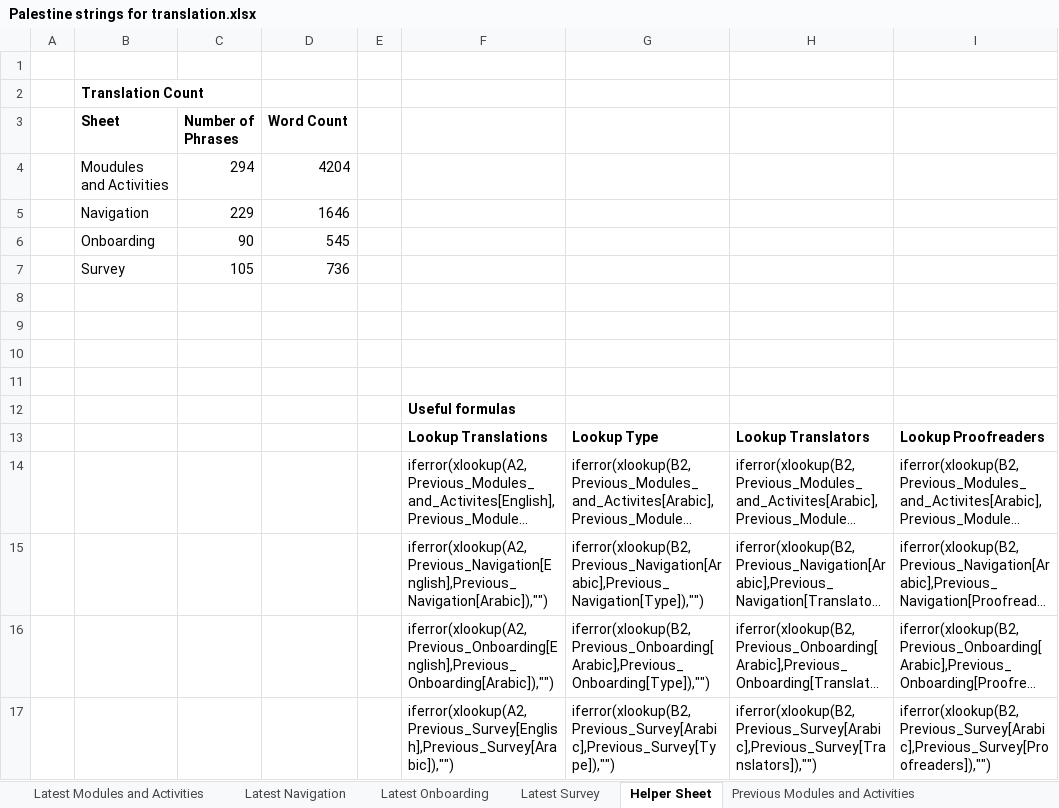
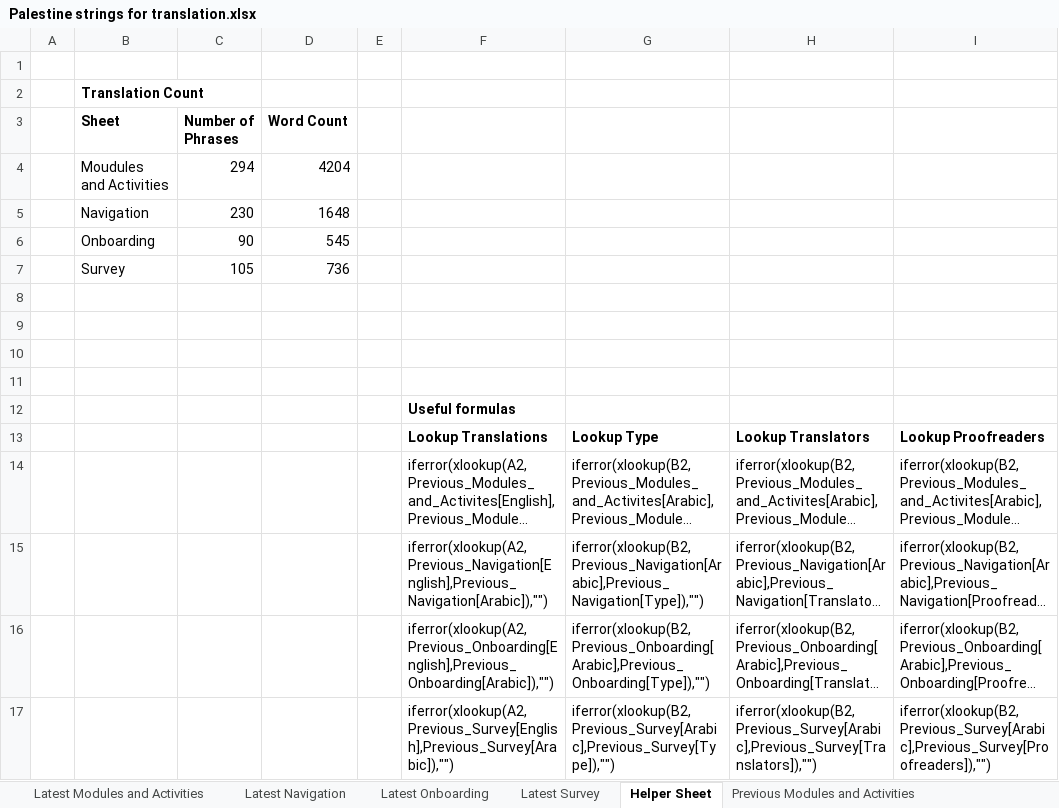
Before and after one commit to edmoss345/palestine-translations, an Excel workbook: translations/parent_text_crisis_palestine/excel files/Palestine strings for translation.xlsx, sheet Helper Sheet, drawn as a sheet; long unchanged cells end in …; values as stored, in another font and other column widths than the file's, no borders; charts and pictures not drawn; removed rows and columns are numbered as before the commit, all else as after; the diff names each change by its address in the sheet, - before the commit and + after, or states it on an @@ line.

Commit message:
update translation

```diff
--- a/translations/parent_text_crisis_palestine/excel files/Palestine strings for translation.xlsx (sheet Helper Sheet)
+++ b/translations/parent_text_crisis_palestine/excel files/Palestine strings for translation.xlsx (sheet Helper Sheet)
-row 5:  | Navigation | 229 | 1646
+row 5:  | Navigation | 230 | 1648
```
Also changed, not shown: sheet Latest Navigation, hidden cells, 4 other files.
